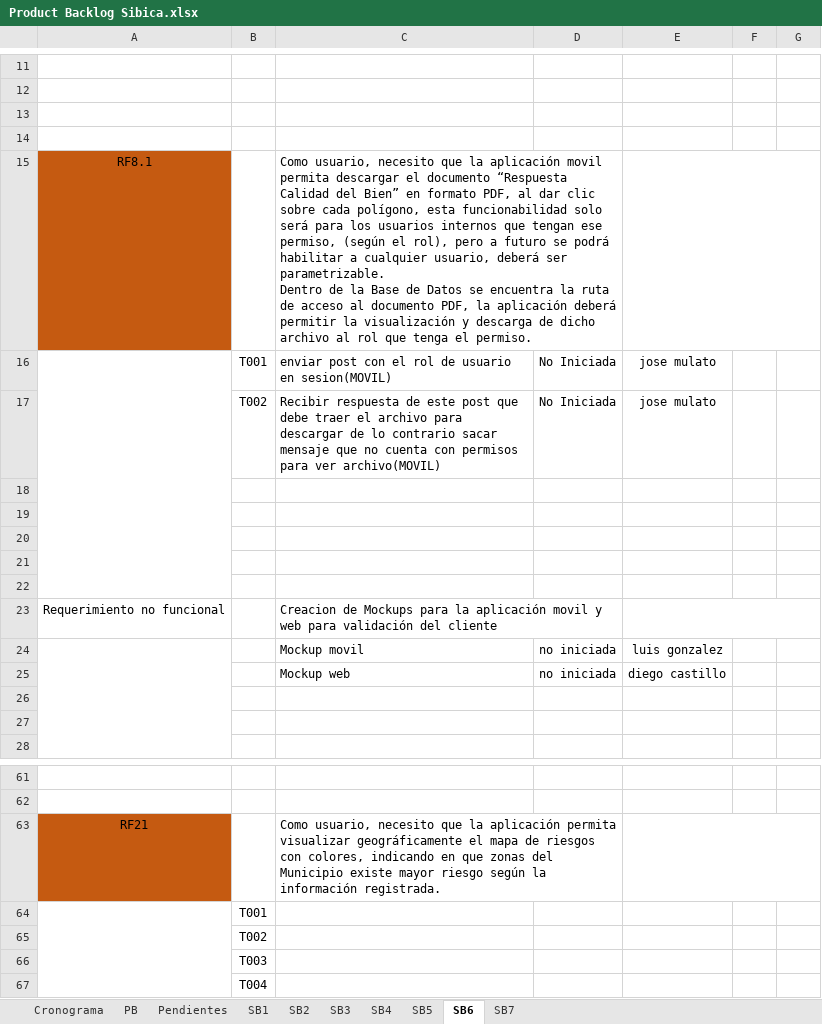
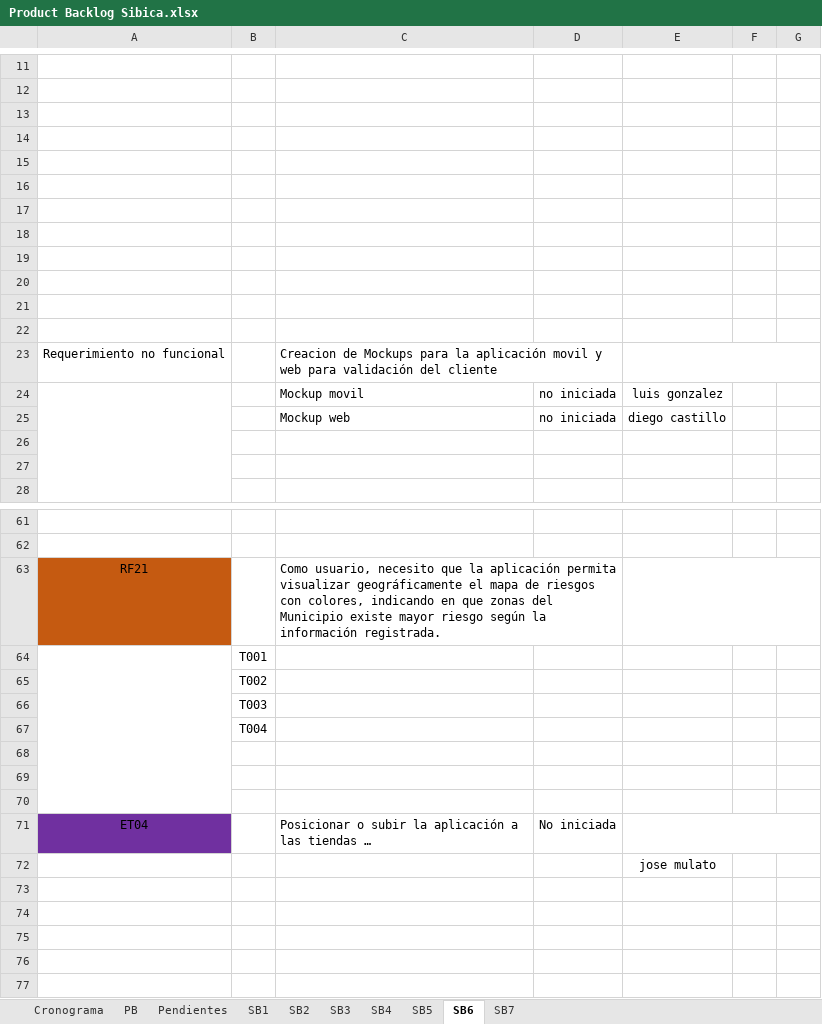
Before and after one commit to effectivesoftware1/sibica, an Excel workbook: documentacion/desarrollo/cronograma/Product Backlog Sibica.xlsx, sheet SB6, drawn as a sheet; only a part is shown, gaps mark what is left out; values as stored, in another font and other column widths than the file's, no borders; removed rows and columns are numbered as before the commit, all else as after; ↵ is a line break in a cell; the diff names each change by its address in the sheet, - before the commit and + after, or states it on an @@ line.

```diff
--- a/documentacion/desarrollo/cronograma/Product Backlog Sibica.xlsx (sheet SB6)
+++ b/documentacion/desarrollo/cronograma/Product Backlog Sibica.xlsx (sheet SB6)
-row 15: RF8.1 |  | Como usuario, necesito que la aplicación movil permita descargar el documento “Respuesta Calidad del Bien” en formato PDF, al dar clic sobre cada polígono, esta funcionabilidad solo será para los usuarios internos que tengan ese permiso, (según el rol), pero a futuro se podrá habilitar a cualquier usuario, deberá ser parametrizable. ↵ Dentro de la Base de Datos se encuentra la ruta de acceso al documento PDF, la aplicación deberá permitir la visualización y descarga de dicho archivo al rol que tenga el permiso.
+row 15: (empty)
-A15 fill: #C55A11
+A15 fill: none
-E15:G15 merged
-A16:A22 merged
-row 16:  | T001 | enviar post con el rol de usuario en sesion(MOVIL) | No Iniciada | jose mulato
+row 16: (empty)
-row 17:  | T002 | Recibir respuesta de este post que debe traer el archivo para descargar de lo contrario sacar mensaje que no cuenta con permisos para ver archivo(MOVIL) | No Iniciada | jose mulato
+row 17: (empty)
+row 68: (empty)
+row 69: (empty)
+row 70: (empty)
+row 71: ET04 |  | Posicionar o subir la aplicación a las tiendas … | No iniciada
+row 72:  |  |  |  | jose mulato
```
Also changed, not shown: sheet PB, sheet SB4, sheet SB5, sheet SB7, sheet SB3, sheet Pendientes, hidden cells.
